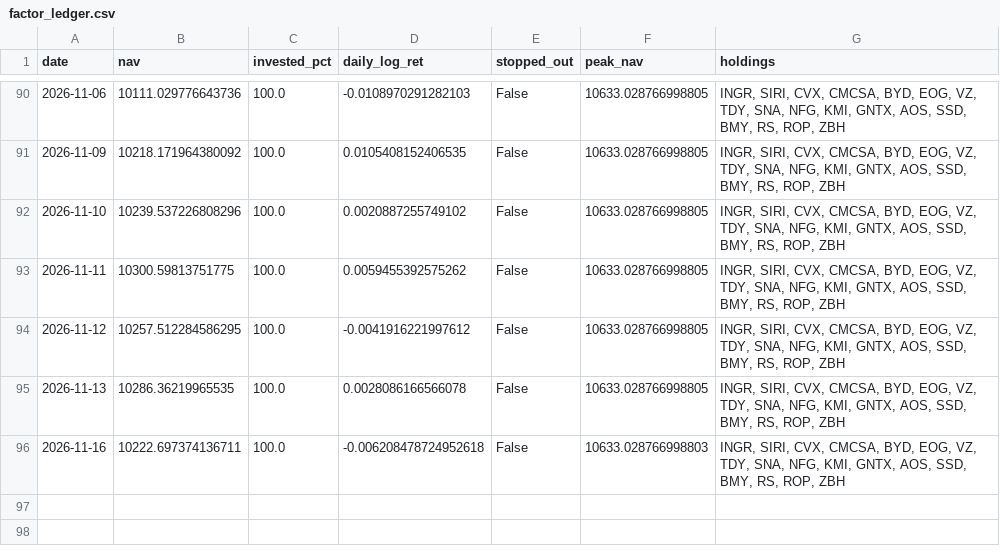
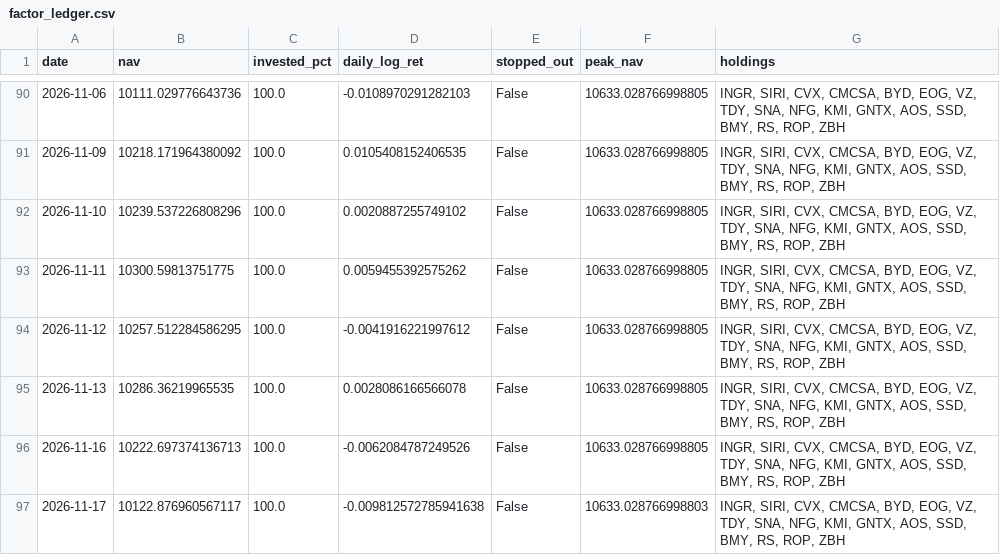
Before and after one commit to Mariokeyrouz/market-dashboard-otp2-paper-trading-, a CSV file: factor_ledger.csv, drawn as a sheet; only a part is shown, gaps mark what is left out.

```diff
--- a/factor_ledger.csv
+++ b/factor_ledger.csv
@@ -95,2 +95,3 @@ date,nav,invested_pct,daily_log_ret,stopped_out,peak_nav,holdings
 2026-11-13,10286.36219965535,100.0,0.0028086166566078,False,10633.028766998805,"INGR, SIRI, CVX, CMCSA, BYD, EOG, VZ, TDY, SNA, NFG, KMI, GNTX, AOS, SSD, BMY, RS, ROP, ZBH"
-2026-11-16,10222.697374136711,100.0,-0.006208478724952618,False,10633.028766998803,"INGR, SIRI, CVX, CMCSA, BYD, EOG, VZ, TDY, SNA, NFG, KMI, GNTX, AOS, SSD, BMY, RS, ROP, ZBH"
+2026-11-16,10222.697374136713,100.0,-0.0062084787249526,False,10633.028766998805,"INGR, SIRI, CVX, CMCSA, BYD, EOG, VZ, TDY, SNA, NFG, KMI, GNTX, AOS, SSD, BMY, RS, ROP, ZBH"
+2026-11-17,10122.876960567117,100.0,-0.009812572785941638,False,10633.028766998803,"INGR, SIRI, CVX, CMCSA, BYD, EOG, VZ, TDY, SNA, NFG, KMI, GNTX, AOS, SSD, BMY, RS, ROP, ZBH"
```
Also changed, not shown: factor_ledger_AMA.csv, momentum_daily_ledger.csv, 16 other files.
